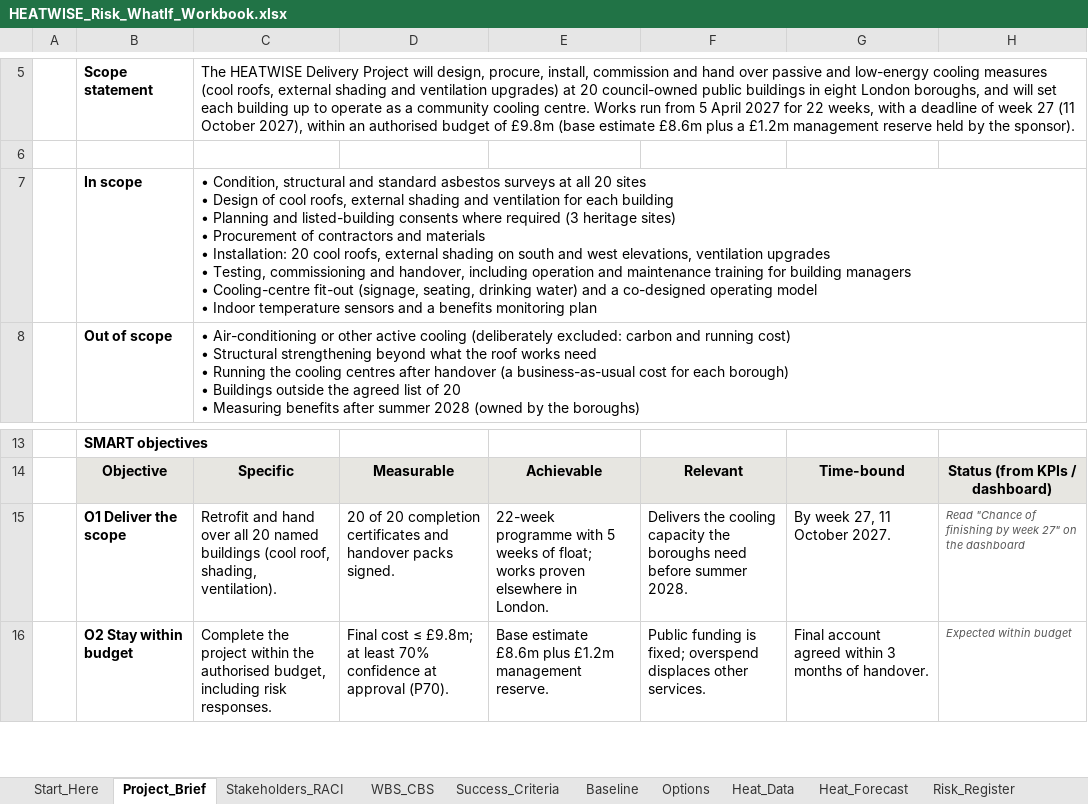
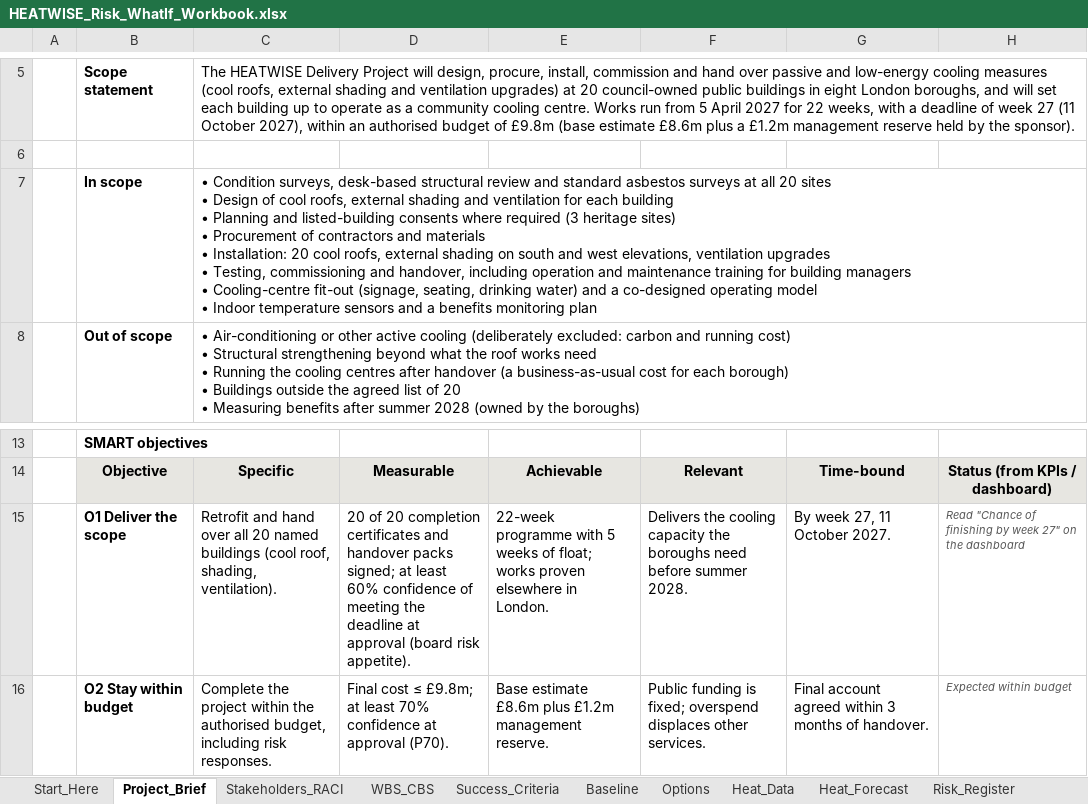
Before and after one commit to SBegUCL/heatwise, an Excel workbook: HEATWISE_Risk_WhatIf_Workbook.xlsx, sheet Project_Brief, drawn as a sheet; only a part is shown, gaps mark what is left out; values as stored, in another font and other column widths than the file's, no borders; the diff names each change by its address in the sheet, - before the commit and + after, or states it on an @@ line.

```diff
--- a/HEATWISE_Risk_WhatIf_Workbook.xlsx (sheet Project_Brief)
+++ b/HEATWISE_Risk_WhatIf_Workbook.xlsx (sheet Project_Brief)
-C7: • Condition, structural and standard…
+C7: • Condition surveys, desk-based structural review and standard…
-D15: …handover packs signed.
+D15: …handover packs signed; at least 60% confidence of meeting the deadline at approval (board risk appetite).
```
Also changed, not shown: sheet KPIs, sheet WBS_CBS, sheet Options, sheet Round2_Update, sheet Stakeholders_RACI, sheet Risk_Register, charts or pictures, 1 other file.
